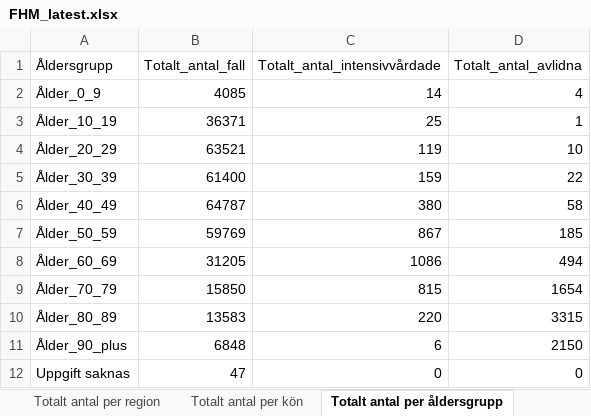
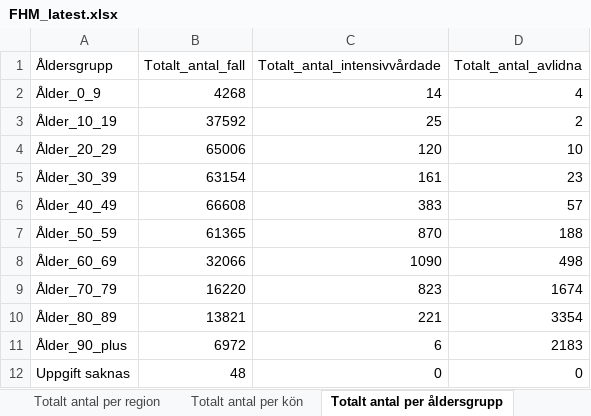
Before and after one commit to adamaltmejd/sse_cern, an Excel workbook: data/FHM/FHM_latest.xlsx, sheet Totalt antal per åldersgrupp, drawn as a sheet; values as stored, in another font and other column widths than the file's, no borders; the diff names each change by its address in the sheet, - before the commit and + after, or states it on an @@ line.

```diff
--- a/data/FHM/FHM_latest.xlsx (sheet Totalt antal per åldersgrupp)
+++ b/data/FHM/FHM_latest.xlsx (sheet Totalt antal per åldersgrupp)
-B2 (Totalt_antal_fall): 4085
+B2 (Totalt_antal_fall): 4268
-B3 (Totalt_antal_fall): 36371
+B3 (Totalt_antal_fall): 37592
-D3 (Totalt_antal_avlidna): 1
+D3 (Totalt_antal_avlidna): 2
-B4 (Totalt_antal_fall): 63521
+B4 (Totalt_antal_fall): 65006
-C4 (Totalt_antal_intensivvårdade): 119
+C4 (Totalt_antal_intensivvårdade): 120
-B5 (Totalt_antal_fall): 61400
+B5 (Totalt_antal_fall): 63154
-C5 (Totalt_antal_intensivvårdade): 159
+C5 (Totalt_antal_intensivvårdade): 161
-D5 (Totalt_antal_avlidna): 22
+D5 (Totalt_antal_avlidna): 23
-B6 (Totalt_antal_fall): 64787
+B6 (Totalt_antal_fall): 66608
-C6 (Totalt_antal_intensivvårdade): 380
+C6 (Totalt_antal_intensivvårdade): 383
-D6 (Totalt_antal_avlidna): 58
+D6 (Totalt_antal_avlidna): 57
-B7 (Totalt_antal_fall): 59769
+B7 (Totalt_antal_fall): 61365
-C7 (Totalt_antal_intensivvårdade): 867
+C7 (Totalt_antal_intensivvårdade): 870
-D7 (Totalt_antal_avlidna): 185
+D7 (Totalt_antal_avlidna): 188
-B8 (Totalt_antal_fall): 31205
+B8 (Totalt_antal_fall): 32066
-C8 (Totalt_antal_intensivvårdade): 1086
+C8 (Totalt_antal_intensivvårdade): 1090
-D8 (Totalt_antal_avlidna): 494
+D8 (Totalt_antal_avlidna): 498
-B9 (Totalt_antal_fall): 15850
+B9 (Totalt_antal_fall): 16220
-C9 (Totalt_antal_intensivvårdade): 815
+C9 (Totalt_antal_intensivvårdade): 823
-D9 (Totalt_antal_avlidna): 1654
+D9 (Totalt_antal_avlidna): 1674
-B10 (Totalt_antal_fall): 13583
+B10 (Totalt_antal_fall): 13821
-C10 (Totalt_antal_intensivvårdade): 220
+C10 (Totalt_antal_intensivvårdade): 221
-D10 (Totalt_antal_avlidna): 3315
+D10 (Totalt_antal_avlidna): 3354
-B11 (Totalt_antal_fall): 6848
+B11 (Totalt_antal_fall): 6972
-D11 (Totalt_antal_avlidna): 2150
+D11 (Totalt_antal_avlidna): 2183
-B12 (Totalt_antal_fall): 47
+B12 (Totalt_antal_fall): 48
```
Also changed, not shown: sheet Totalt antal per region, sheet Antal per dag region, sheet Antal avlidna per dag, sheet Totalt antal per kön, sheet Antal intensivvårdade per dag, other sheet tabs, 1 other file.
